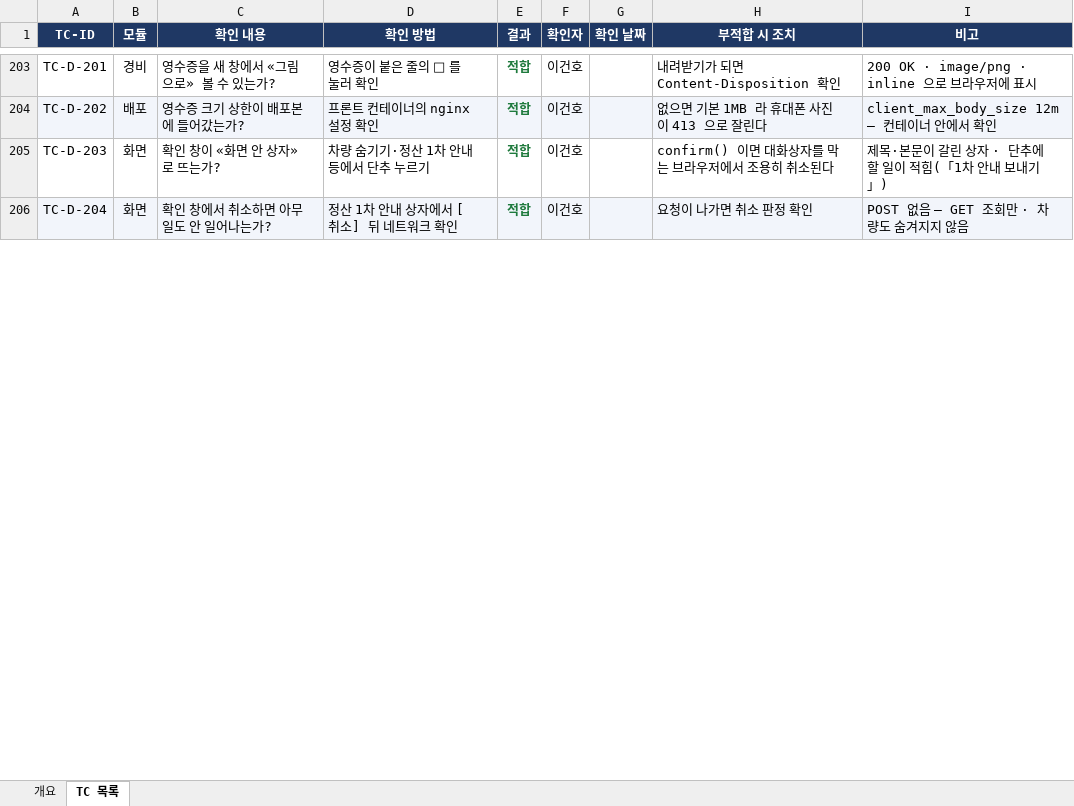
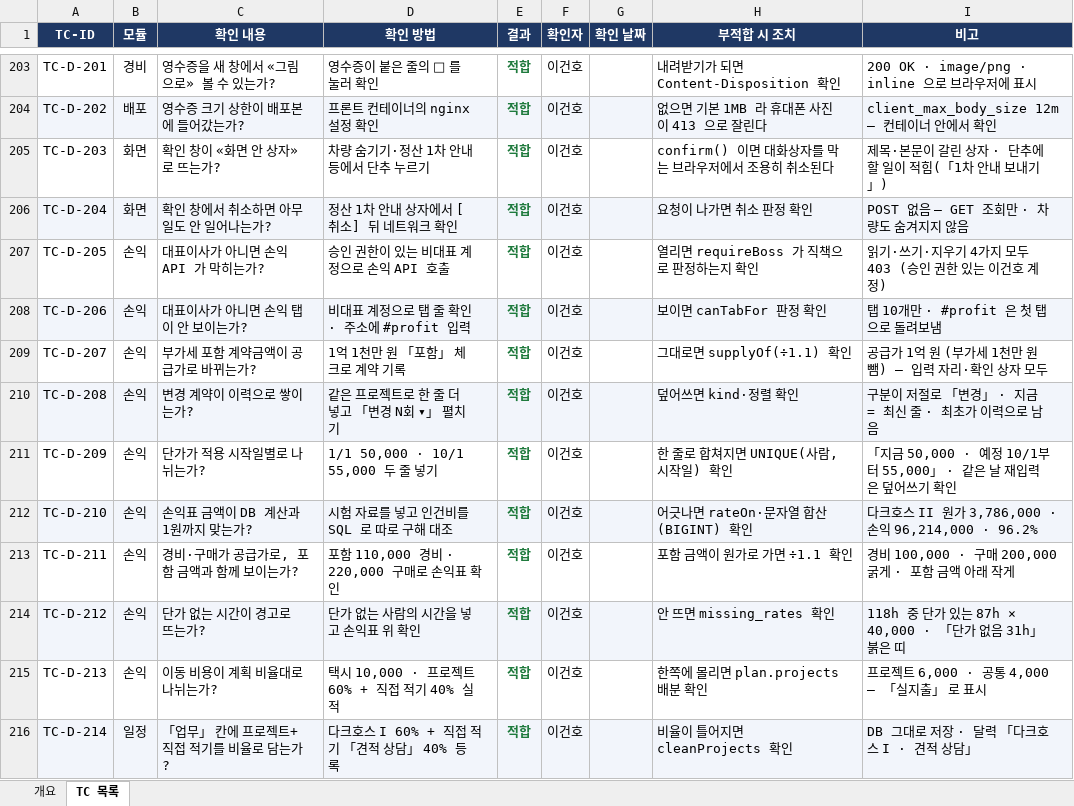
Before and after one commit to GUNHOLEE-KR/vitron-dashboard, an Excel workbook: docs/testcase/TC_업무_현황_대시보드.xlsx, sheet TC 목록, drawn as a sheet; only a part is shown, gaps mark what is left out; values as stored, in another font and other column widths than the file's, no borders; the diff covers the shown part only; the diff names each change by its address in the sheet, - before the commit and + after, or states it on an @@ line.

```diff
--- a/docs/testcase/TC_업무_현황_대시보드.xlsx (sheet TC 목록)
+++ b/docs/testcase/TC_업무_현황_대시보드.xlsx (sheet TC 목록)
+row 207: TC-D-205 | 손익 | 대표이사가 아니면 손익 API 가 막히는가? | 승인 권한이 있는 비대표 계정으로 손익 API 호출 | 적합 | 이건호 |  | 열리면 requireBoss 가 직책으로 판정하는지 확인 | 읽기·쓰기·지우기 4가지 모두 403 (승인 권한 있는 이건호 계정)
+row 208: TC-D-206 | 손익 | 대표이사가 아니면 손익 탭이 안 보이는가? | 비대표 계정으로 탭 줄 확인 · 주소에 #profit 입력 | 적합 | 이건호 |  | 보이면 canTabFor 판정 확인 | 탭 10개만 · #profit 은 첫 탭으로 돌려보냄
+row 209: TC-D-207 | 손익 | 부가세 포함 계약금액이 공급가로 바뀌는가? | 1억 1천만 원 「포함」 체크로 계약 기록 | 적합 | 이건호 |  | 그대로면 supplyOf(÷1.1) 확인 | 공급가 1억 원 (부가세 1천만 원 뺌) — 입력 자리·확인 상자 모두
+row 210: TC-D-208 | 손익 | 변경 계약이 이력으로 쌓이는가? | 같은 프로젝트로 한 줄 더 넣고 「변경 N회 ▾」 펼치기 | 적합 | 이건호 |  | 덮어쓰면 kind·정렬 확인 | 구분이 저절로 「변경」 · 지금 = 최신 줄 · 최초가 이력으로 남음
+row 211: TC-D-209 | 손익 | 단가가 적용 시작일별로 나뉘는가? | 1/1 50,000 · 10/1 55,000 두 줄 넣기 | 적합 | 이건호 |  | 한 줄로 합쳐지면 UNIQUE(사람,시작일) 확인 | 「지금 50,000 · 예정 10/1부터 55,000」 · 같은 날 재입력은 덮어쓰기 확인
+row 212: TC-D-210 | 손익 | 손익표 금액이 DB 계산과 1원까지 맞는가? | 시험 자료를 넣고 인건비를 SQL 로 따로 구해 대조 | 적합 | 이건호 |  | 어긋나면 rateOn·문자열 합산(BIGINT) 확인 | 다크호스 II 원가 3,786,000 · 손익 96,214,000 · 96.2%
+row 213: TC-D-211 | 손익 | 경비·구매가 공급가로, 포함 금액과 함께 보이는가? | 포함 110,000 경비 · 220,000 구매로 손익표 확인 | 적합 | 이건호 |  | 포함 금액이 원가로 가면 ÷1.1 확인 | 경비 100,000 · 구매 200,000 굵게 · 포함 금액 아래 작게
+row 214: TC-D-212 | 손익 | 단가 없는 시간이 경고로 뜨는가? | 단가 없는 사람의 시간을 넣고 손익표 위 확인 | 적합 | 이건호 |  | 안 뜨면 missing_rates 확인 | 118h 중 단가 있는 87h × 40,000 · 「단가 없음 31h」 붉은 띠
+row 215: TC-D-213 | 손익 | 이동 비용이 계획 비율대로 나뉘는가? | 택시 10,000 · 프로젝트 60% + 직접 적기 40% 실적 | 적합 | 이건호 |  | 한쪽에 몰리면 plan.projects 배분 확인 | 프로젝트 6,000 · 공통 4,000 — 「실지출」 로 표시
+row 216: TC-D-214 | 일정 | 「업무」 칸에 프로젝트+직접 적기를 비율로 담는가? | 다크호스 I 60% + 직접 적기 「견적 상담」 40% 등록 | 적합 | 이건호 |  | 비율이 틀어지면 cleanProjects 확인 | DB 그대로 저장 · 달력 「다크호스 I · 견적 상담」
```
Also changed, not shown: 13 added rows elsewhere in this sheet, sheet 개요, 8 other files.
